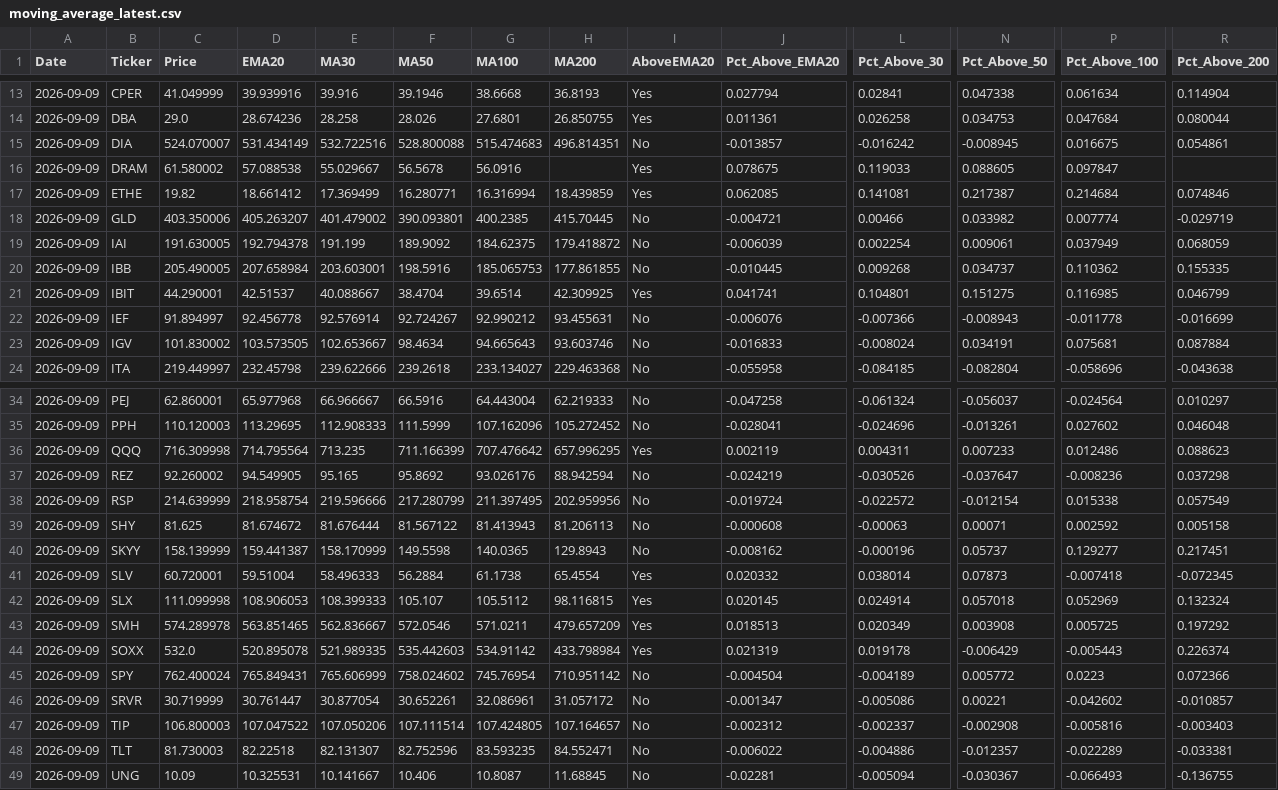
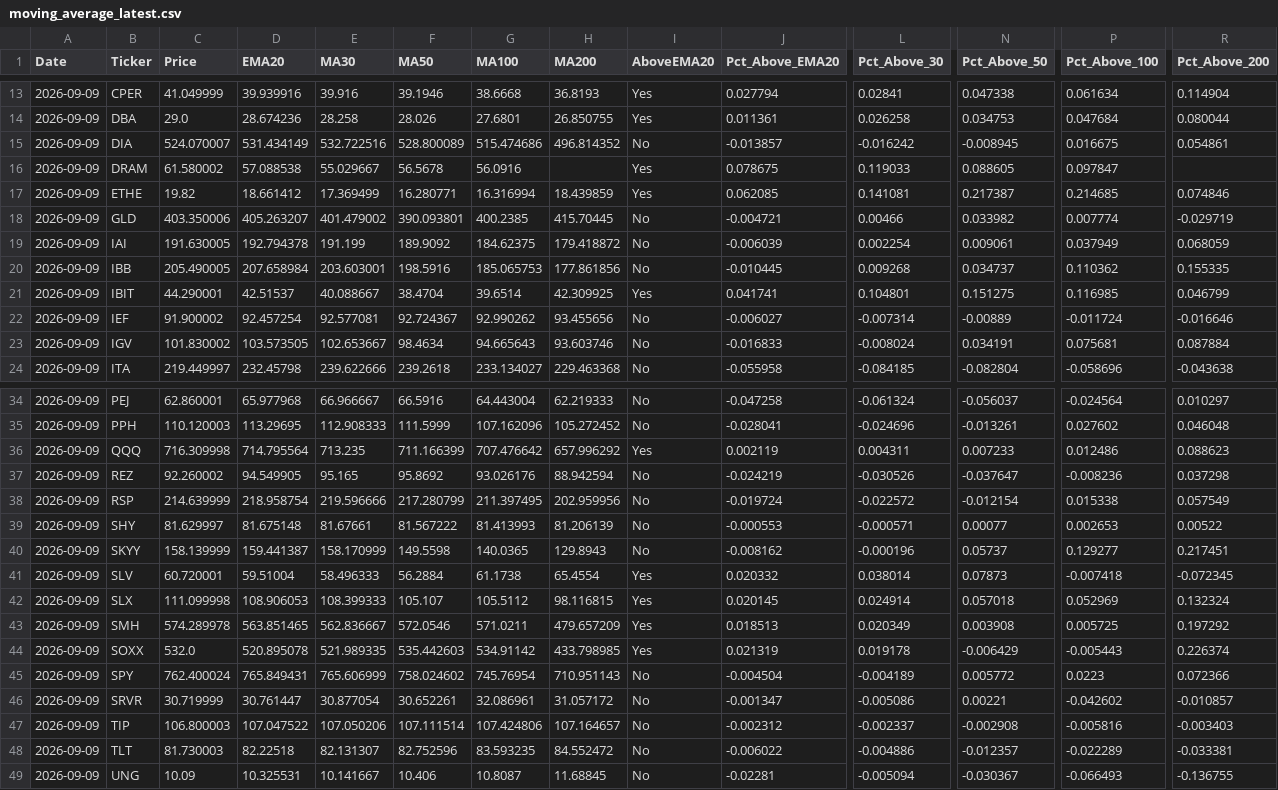
Before and after one commit to walkemr2/walker-analytics, a CSV file: data_processed/moving_average_latest.csv, drawn as a sheet; only a part is shown, gaps mark what is left out; the diff covers the shown part only; the diff names each change by its address in the sheet, - before the commit and + after, or states it on an @@ line.

```diff
--- a/data_processed/moving_average_latest.csv
+++ b/data_processed/moving_average_latest.csv
-F15 (MA50): 528.800088
+F15 (MA50): 528.800089
-G15 (MA100): 515.474683
+G15 (MA100): 515.474686
-H15 (MA200): 496.814351
+H15 (MA200): 496.814352
-P17 (Pct_Above_100): 0.214684
+P17 (Pct_Above_100): 0.214685
-H20 (MA200): 177.861855
+H20 (MA200): 177.861856
-C22 (Price): 91.894997
+C22 (Price): 91.900002
-D22 (EMA20): 92.456778
+D22 (EMA20): 92.457254
-E22 (MA30): 92.576914
+E22 (MA30): 92.577081
-F22 (MA50): 92.724267
+F22 (MA50): 92.724367
-G22 (MA100): 92.990212
+G22 (MA100): 92.990262
-H22 (MA200): 93.455631
+H22 (MA200): 93.455656
-J22 (Pct_Above_EMA20): -0.006076
+J22 (Pct_Above_EMA20): -0.006027
-L22 (Pct_Above_30): -0.007366
+L22 (Pct_Above_30): -0.007314
-N22 (Pct_Above_50): -0.008943
+N22 (Pct_Above_50): -0.00889
-P22 (Pct_Above_100): -0.011778
+P22 (Pct_Above_100): -0.011724
-R22 (Pct_Above_200): -0.016699
+R22 (Pct_Above_200): -0.016646
-H36 (MA200): 657.996295
+H36 (MA200): 657.996292
-C39 (Price): 81.625
+C39 (Price): 81.629997
-D39 (EMA20): 81.674672
+D39 (EMA20): 81.675148
-E39 (MA30): 81.676444
+E39 (MA30): 81.67661
-F39 (MA50): 81.567122
+F39 (MA50): 81.567222
-G39 (MA100): 81.413943
+G39 (MA100): 81.413993
-H39 (MA200): 81.206113
+H39 (MA200): 81.206139
-J39 (Pct_Above_EMA20): -0.000608
+J39 (Pct_Above_EMA20): -0.000553
-L39 (Pct_Above_30): -0.00063
+L39 (Pct_Above_30): -0.000571
-N39 (Pct_Above_50): 0.00071
+N39 (Pct_Above_50): 0.00077
-P39 (Pct_Above_100): 0.002592
+P39 (Pct_Above_100): 0.002653
-R39 (Pct_Above_200): 0.005158
+R39 (Pct_Above_200): 0.00522
-H44 (MA200): 433.798984
+H44 (MA200): 433.798985
-H45 (MA200): 710.951142
+H45 (MA200): 710.951143
-G47 (MA100): 107.424805
+G47 (MA100): 107.424806
-H48 (MA200): 84.552471
+H48 (MA200): 84.552472
```
Also changed, not shown: 15 edited cells elsewhere in this file, data_processed/sector_prices.csv, data_processed/web_asset_snapshot.csv, 15 other files.
